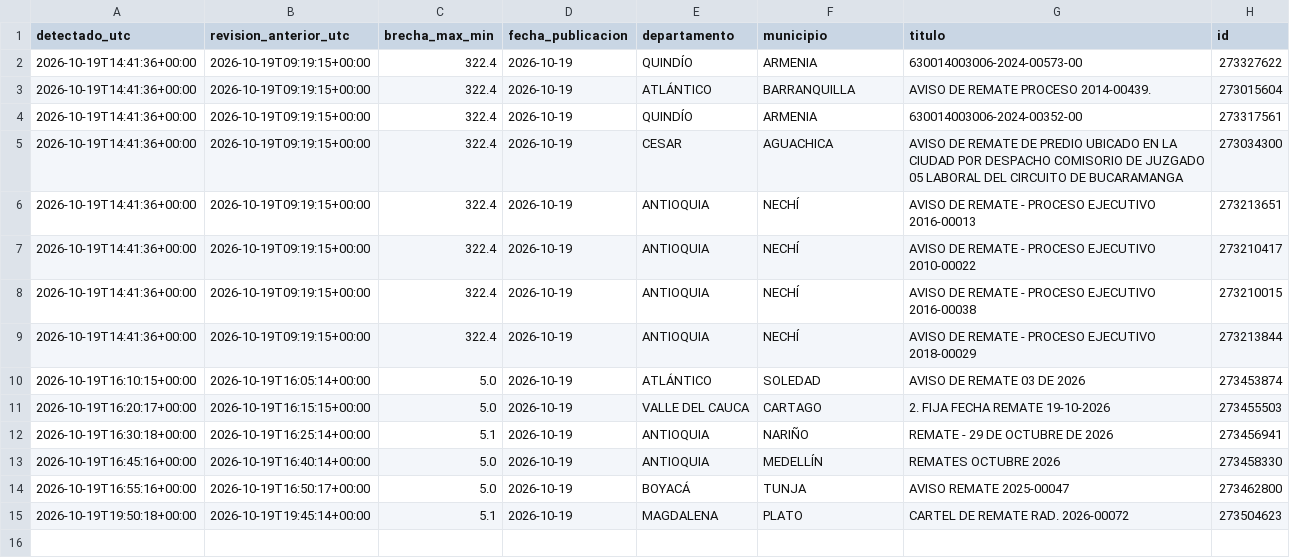
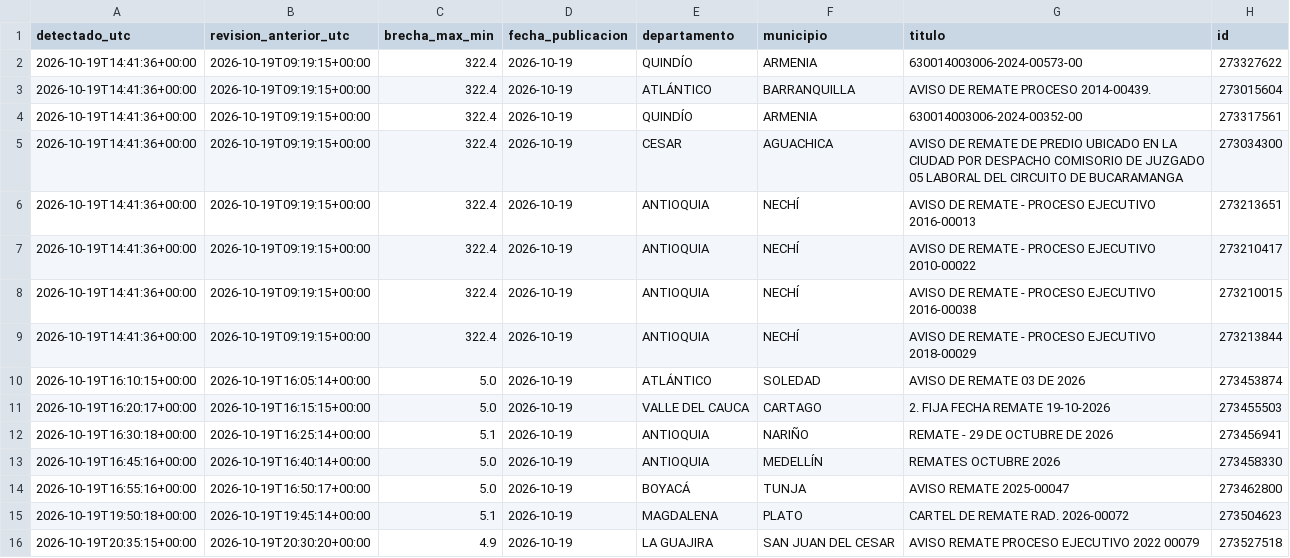
Before and after one commit to carranzauwaldo/vigilante-remates, a CSV file: mediciones.csv, drawn as a sheet.

```diff
--- a/mediciones.csv
+++ b/mediciones.csv
@@ -15 +15,2 @@ detectado_utc,revision_anterior_utc,brecha_max_min,fecha_publicacion,departament
 2026-10-19T19:50:18+00:00,2026-10-19T19:45:14+00:00,5.1,2026-10-19,MAGDALENA,PLATO,CARTEL DE REMATE RAD. 2026-00072,273504623
+2026-10-19T20:35:15+00:00,2026-10-19T20:30:20+00:00,4.9,2026-10-19,LA GUAJIRA,SAN JUAN DEL CESAR,AVISO REMATE PROCESO EJECUTIVO 2022 00079,273527518
```
Also changed, not shown: revisiones.csv, 1 other file.
